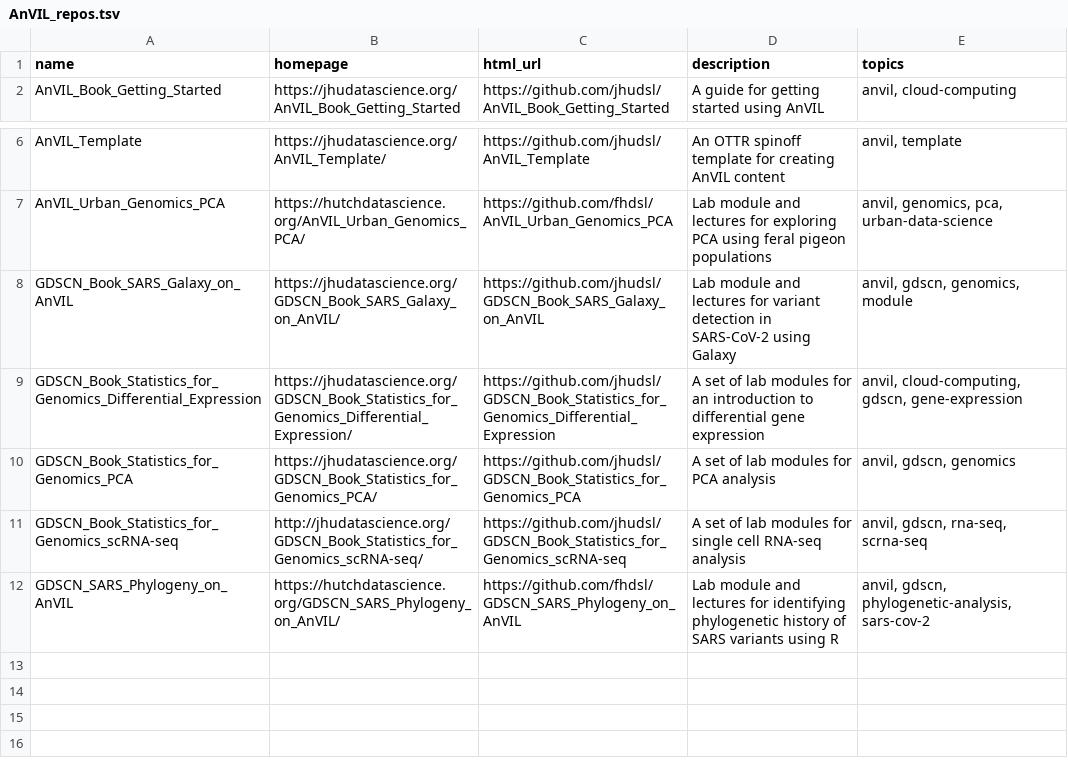
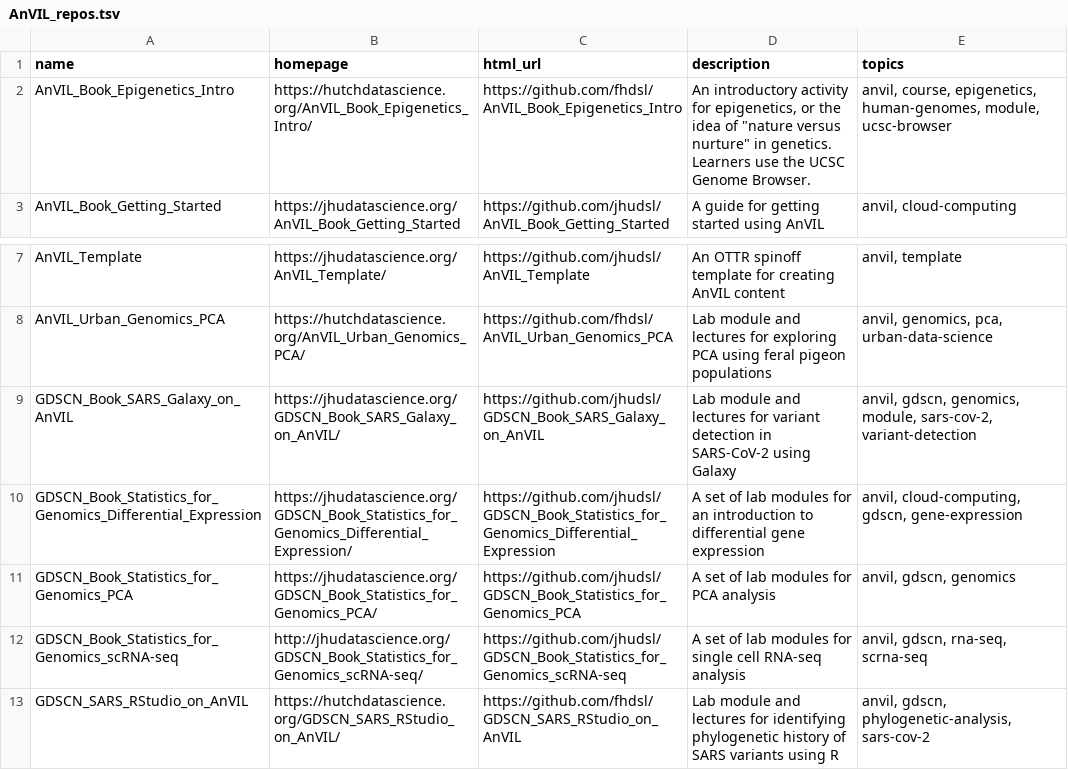
Before and after one commit to jhudsl/GDSCN_Book_SARS_Galaxy_on_AnVIL, a TSV file: resources/AnVIL_repos.tsv, drawn as a sheet; only a part is shown, gaps mark what is left out.

Commit message:
add AnVIL repos

```diff
--- a/resources/AnVIL_repos.tsv
+++ b/resources/AnVIL_repos.tsv
@@ -1,2 +1,3 @@
 name	homepage	html_url	description	topics
+AnVIL_Book_Epigenetics_Intro	https://hutchdatascience.org/AnVIL_Book_Epigenetics_Intro/	https://github.com/fhdsl/AnVIL_Book_Epigenetics_Intro	"An introductory activity for epigenetics, or the idea of ""nature versus nurture"" in genetics. Learners use the UCSC Genome Browser."	anvil, course, epigenetics, human-genomes, module, ucsc-browser
 AnVIL_Book_Getting_Started	https://jhudatascience.org/AnVIL_Book_Getting_Started	https://github.com/jhudsl/AnVIL_Book_Getting_Started	A guide for getting started using AnVIL 	anvil, cloud-computing
@@ -7,3 +8,3 @@ AnVIL_Template	https://jhudatascience.org/AnVIL_Template/	https://github.com/jhu
 AnVIL_Urban_Genomics_PCA	https://hutchdatascience.org/AnVIL_Urban_Genomics_PCA/	https://github.com/fhdsl/AnVIL_Urban_Genomics_PCA	Lab module and lectures for exploring PCA using feral pigeon populations	anvil, genomics, pca, urban-data-science
-GDSCN_Book_SARS_Galaxy_on_AnVIL	https://jhudatascience.org/GDSCN_Book_SARS_Galaxy_on_AnVIL/	https://github.com/jhudsl/GDSCN_Book_SARS_Galaxy_on_AnVIL	Lab module and lectures for variant detection in SARS-CoV-2 using Galaxy	anvil, gdscn, genomics, module
+GDSCN_Book_SARS_Galaxy_on_AnVIL	https://jhudatascience.org/GDSCN_Book_SARS_Galaxy_on_AnVIL/	https://github.com/jhudsl/GDSCN_Book_SARS_Galaxy_on_AnVIL	Lab module and lectures for variant detection in SARS-CoV-2 using Galaxy	anvil, gdscn, genomics, module, sars-cov-2, variant-detection
 GDSCN_Book_Statistics_for_Genomics_Differential_Expression	https://jhudatascience.org/GDSCN_Book_Statistics_for_Genomics_Differential_Expression/	https://github.com/jhudsl/GDSCN_Book_Statistics_for_Genomics_Differential_Expression	A set of lab modules for an introduction to differential gene expression	anvil, cloud-computing, gdscn, gene-expression
@@ -11,2 +12,2 @@ GDSCN_Book_Statistics_for_Genomics_PCA	https://jhudatascience.org/GDSCN_Book_Sta
 GDSCN_Book_Statistics_for_Genomics_scRNA-seq	http://jhudatascience.org/GDSCN_Book_Statistics_for_Genomics_scRNA-seq/	https://github.com/jhudsl/GDSCN_Book_Statistics_for_Genomics_scRNA-seq	A set of lab modules for single cell RNA-seq analysis	anvil, gdscn, rna-seq, scrna-seq
-GDSCN_SARS_Phylogeny_on_AnVIL	https://hutchdatascience.org/GDSCN_SARS_Phylogeny_on_AnVIL/	https://github.com/fhdsl/GDSCN_SARS_Phylogeny_on_AnVIL	Lab module and lectures for identifying phylogenetic history of SARS variants using R	anvil, gdscn, phylogenetic-analysis, sars-cov-2
+GDSCN_SARS_RStudio_on_AnVIL	https://hutchdatascience.org/GDSCN_SARS_RStudio_on_AnVIL/	https://github.com/fhdsl/GDSCN_SARS_RStudio_on_AnVIL	Lab module and lectures for identifying phylogenetic history of SARS variants using R	anvil, gdscn, phylogenetic-analysis, sars-cov-2
```
